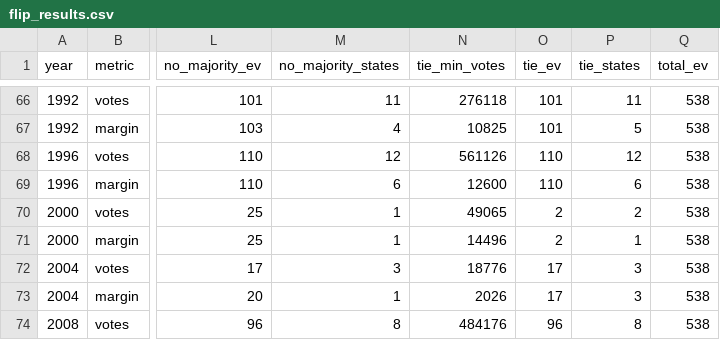
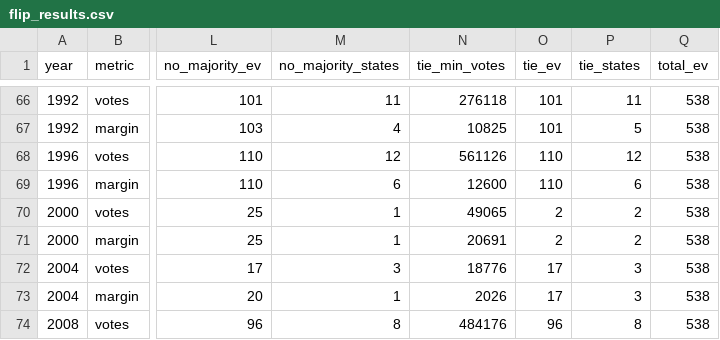
Before and after one commit to eigentaylor/margin-matters, a CSV file: docs/flip_results.csv, drawn as a sheet; only a part is shown, gaps mark what is left out; the diff names each change by its address in the sheet, - before the commit and + after, or states it on an @@ line.

```diff
--- a/docs/flip_results.csv
+++ b/docs/flip_results.csv
-N71 (tie_min_votes): 14496
+N71 (tie_min_votes): 20691
-P71 (tie_states): 1
+P71 (tie_states): 2
```
Also changed, not shown: 2 other files.
